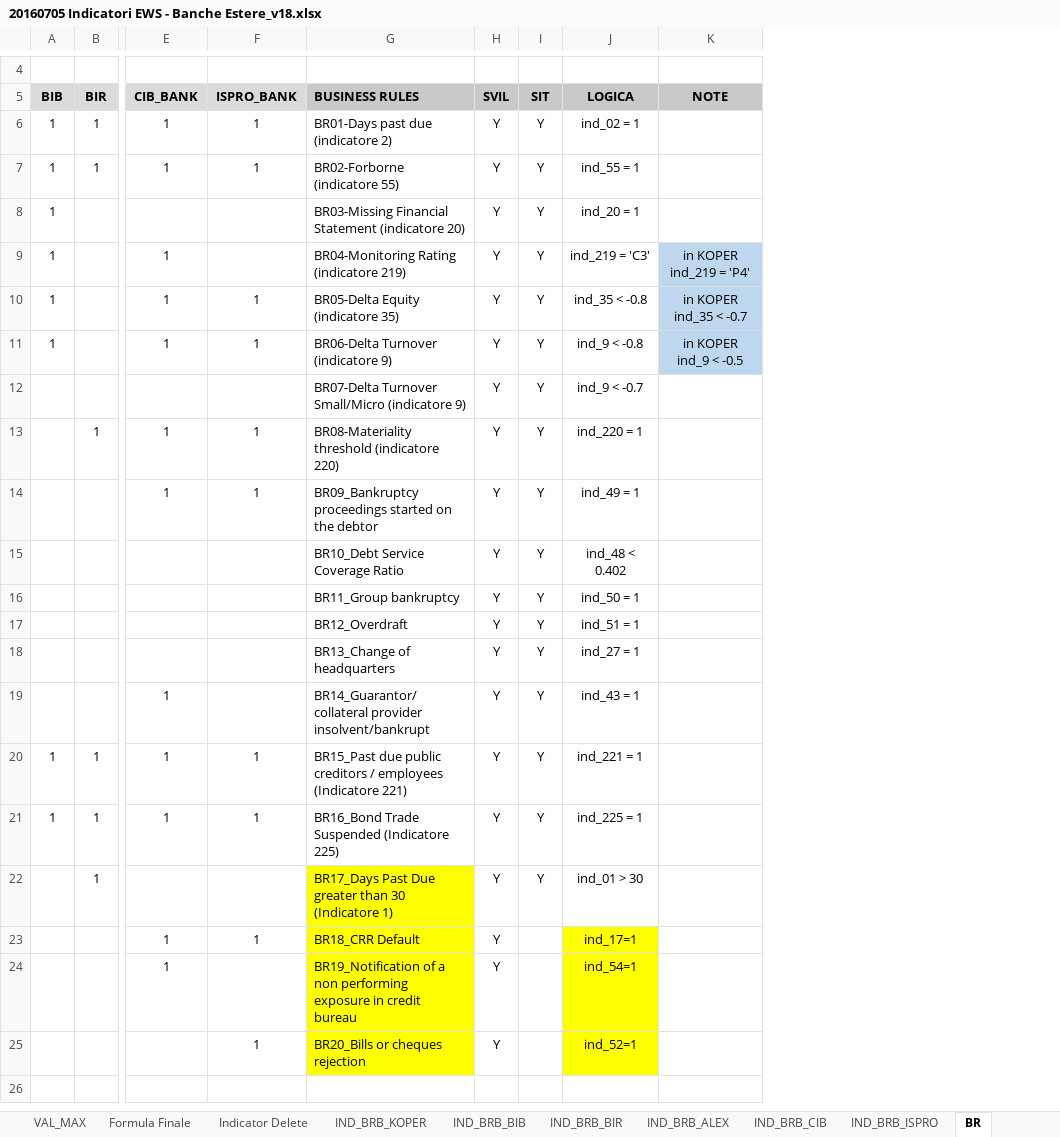
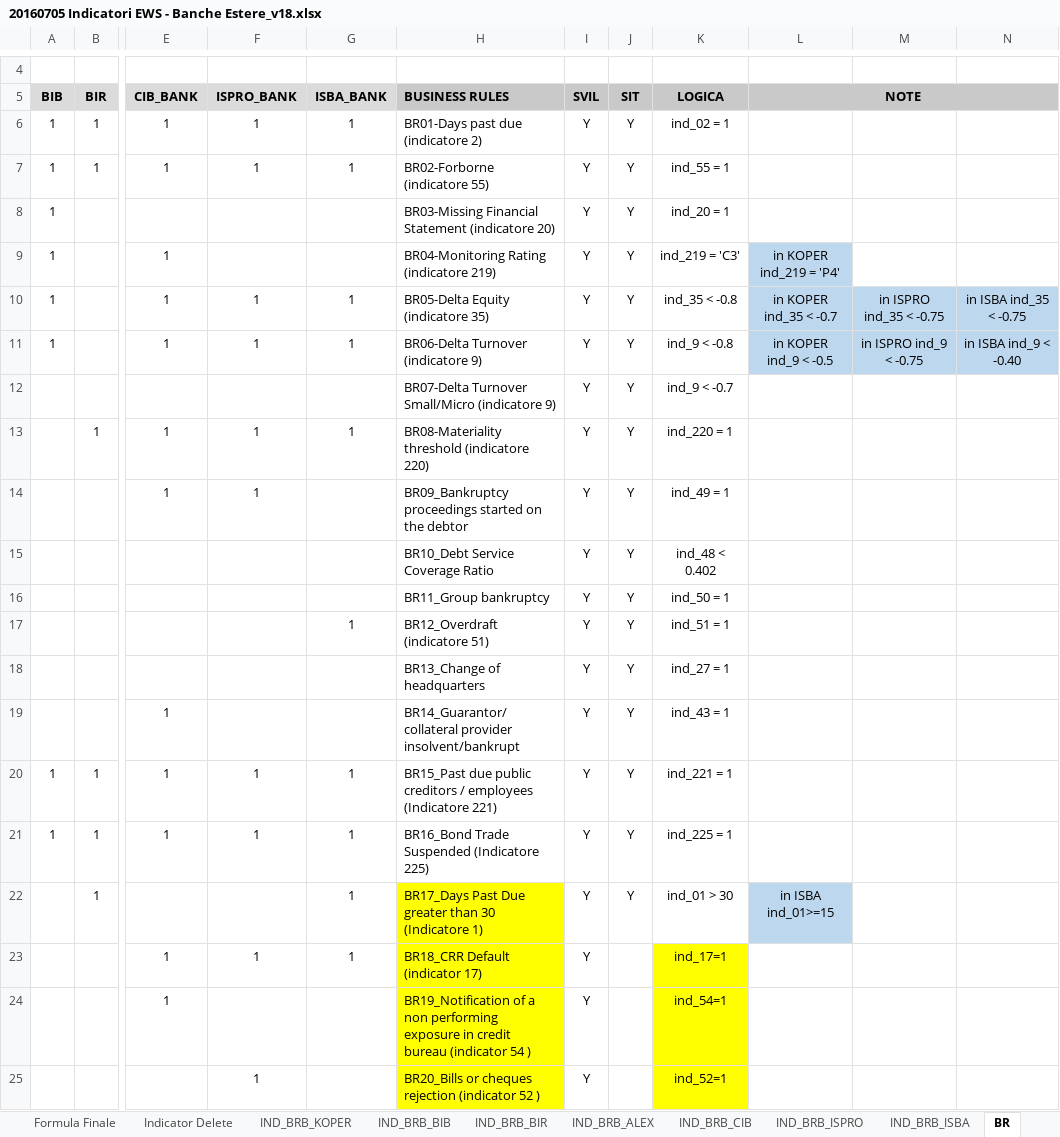
Before and after one commit to cybertop35/intelliJConf, an Excel workbook: earlywarning-pom/Document/SpecificheIndicatori/20160705 Indicatori EWS - Banche Estere_v18.xlsx, sheet BR, drawn as a sheet; only a part is shown, gaps mark what is left out; values as stored, in another font and other column widths than the file's, no borders; addresses are those after the commit; the diff names each change by its address in the sheet, - before the commit and + after, or states it on an @@ line.

Commit message:
Modifiche su ISBA

```diff
--- a/earlywarning-pom/Document/SpecificheIndicatori/20160705 Indicatori EWS - Banche Estere_v18.xlsx (sheet BR)
+++ b/earlywarning-pom/Document/SpecificheIndicatori/20160705 Indicatori EWS - Banche Estere_v18.xlsx (sheet BR)
+sheet tab: IND_BRB_ISBA
+column G (ISBA_BANK), rows 6-23: 1 | 1 |  |  | 1 | 1 |  | 1 |  |  |  | 1 |  |  | 1 | 1 | 1 | 1
+column M, rows 10-11: in ISPRO ind_35 < -0.75 | in ISPRO ind_9 < -0.75
+column N, rows 10-11: in ISBA ind_35 < -0.75 | in ISBA ind_9 < -0.40
+L5:N5 merged
-H17 (BUSINESS RULES): BR12_Overdraft
+H17 (BUSINESS RULES): BR12_Overdraft (indicatore 51)
-L22 (NOTE): (empty)
+L22 (NOTE): in ISBA ind_01>=15
-L22 fill: none
+L22 fill: #BDD7EE
-H23 (BUSINESS RULES): BR18_CRR Default
+H23 (BUSINESS RULES): BR18_CRR Default (indicator 17)
-H24 (BUSINESS RULES): …credit bureau
+H24 (BUSINESS RULES): …credit bureau (indicator 54 )
-H25 (BUSINESS RULES): BR20_Bills or cheques rejection
+H25 (BUSINESS RULES): BR20_Bills or cheques rejection (indicator 52 )
```
Also changed, not shown: sheet Indicator, sheet IND_BRB_ISPRO, sheet Eccezioni2, sheet SCORE_MATRIX, sheet FASK_TRACK, sheet Eccezioni.
